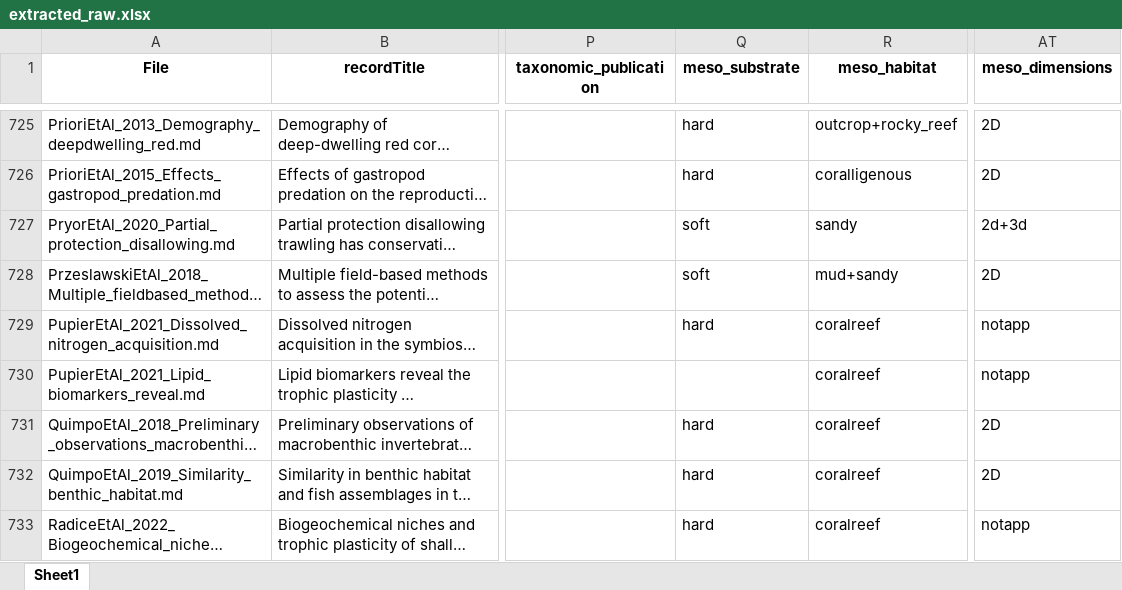
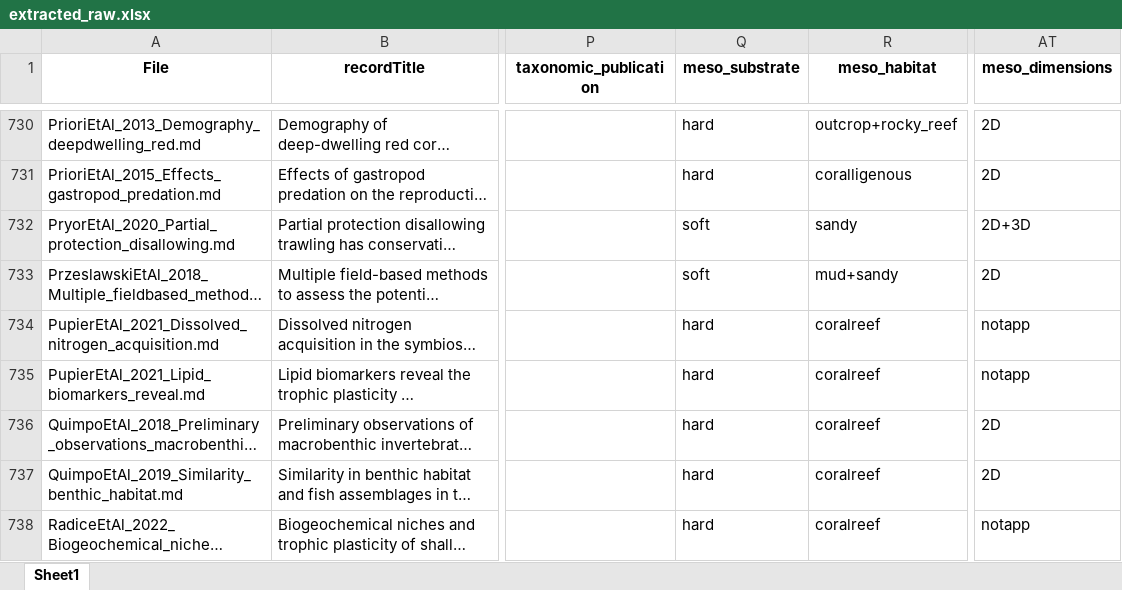
Before and after one commit to CCampanini/Campanini_et_al-Peering_into_the_twilight_mesophotic_systematic_literature_review, an Excel workbook: Extracted_data_analysis/Input_data/extracted_raw.xlsx, sheet Sheet1, drawn as a sheet; only a part is shown, gaps mark what is left out; long unchanged cells end in …; values as stored, in another font and other column widths than the file's, no borders; addresses are those after the commit; the diff covers the shown part only; the diff names each change by its address in the sheet, - before the commit and + after, or states it on an @@ line.

Commit message:
Update extracted_raw.xlsx

```diff
--- a/Extracted_data_analysis/Input_data/extracted_raw.xlsx (sheet Sheet1)
+++ b/Extracted_data_analysis/Input_data/extracted_raw.xlsx (sheet Sheet1)
-AT732 (meso_dimensions): 2d+3d
+AT732 (meso_dimensions): 2D+3D
-Q735 (meso_substrate): (empty)
+Q735 (meso_substrate): hard
```
Also changed, not shown: 7 added rows, 24 moved rows, 87 edited cells and cell formats elsewhere in this sheet.
